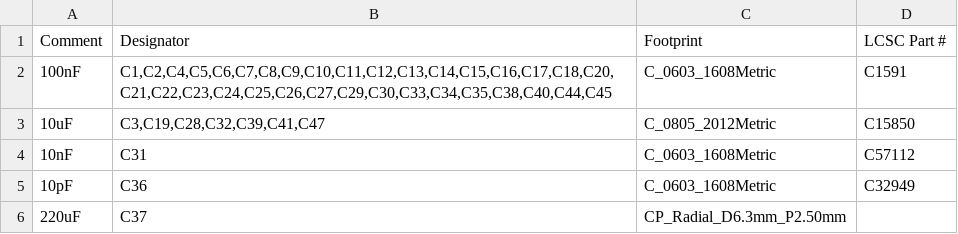
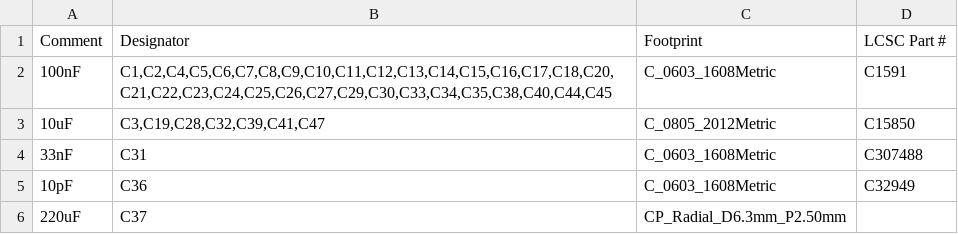
Before and after one commit to bradgrantham/other-m68k, a CSV file: kicad/release/fab/other-m68k-jlcpcb-bom.csv, drawn as a sheet; only a part is shown.

```diff
--- a/kicad/release/fab/other-m68k-jlcpcb-bom.csv
+++ b/kicad/release/fab/other-m68k-jlcpcb-bom.csv
@@ -3,3 +3,3 @@ Comment,Designator,Footprint,LCSC Part #
 10uF,"C3,C19,C28,C32,C39,C41,C47",C_0805_2012Metric,C15850
-10nF,C31,C_0603_1608Metric,C57112
+33nF,C31,C_0603_1608Metric,C307488
 10pF,C36,C_0603_1608Metric,C32949
```
Also changed, not shown: kicad/release/fab/other-m68k-bom.csv, kicad/release/fab/other-m68k-pcbway-bom.csv, 20 other files.
